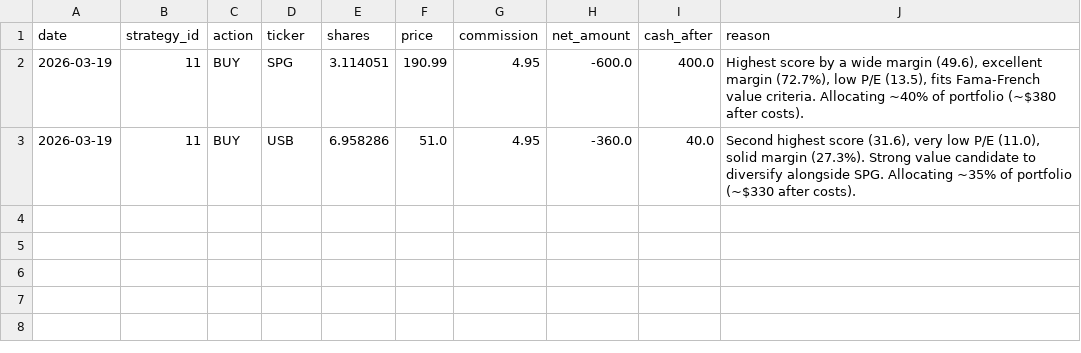
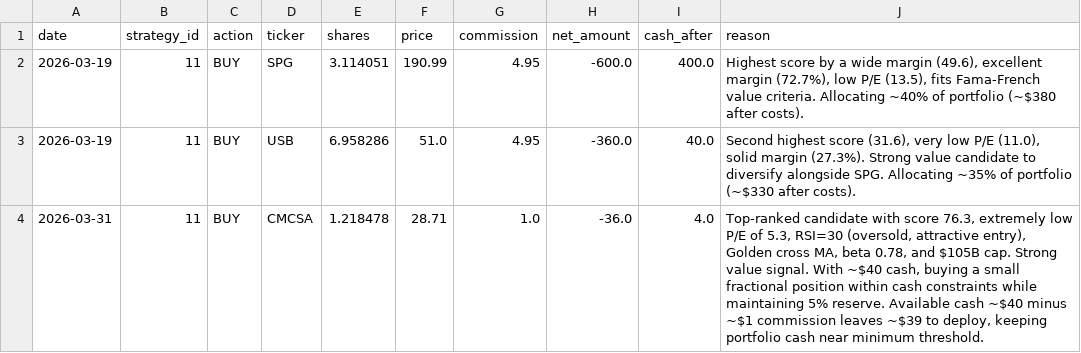
Before and after one commit to daveskura/daves_ai_trader, a CSV file: transactions_11.csv, drawn as a sheet; the diff names each change by its address in the sheet, - before the commit and + after, or states it on an @@ line.

```diff
--- a/transactions_11.csv
+++ b/transactions_11.csv
+row 4: 2026-03-31 | 11 | BUY | CMCSA | 1.218478 | 28.71 | 1.0 | -36.0 | 4.0 | Top-ranked candidate with score 76.3, extremely low P/E of 5.3, RSI=30 (oversold, attractive entry), Golden cross MA, beta 0.78, and $105B cap. Strong value signal. With ~$40 cash, buying a small fractional position within cash constraints while maintaining 5% reserve. Available cash ~$40 minus ~$1 commission leaves ~$39 to deploy, keeping portfolio cash near minimum threshold.
```
Also changed, not shown: equity_kpi_results.csv, leaderboard.csv, 15 other files.
